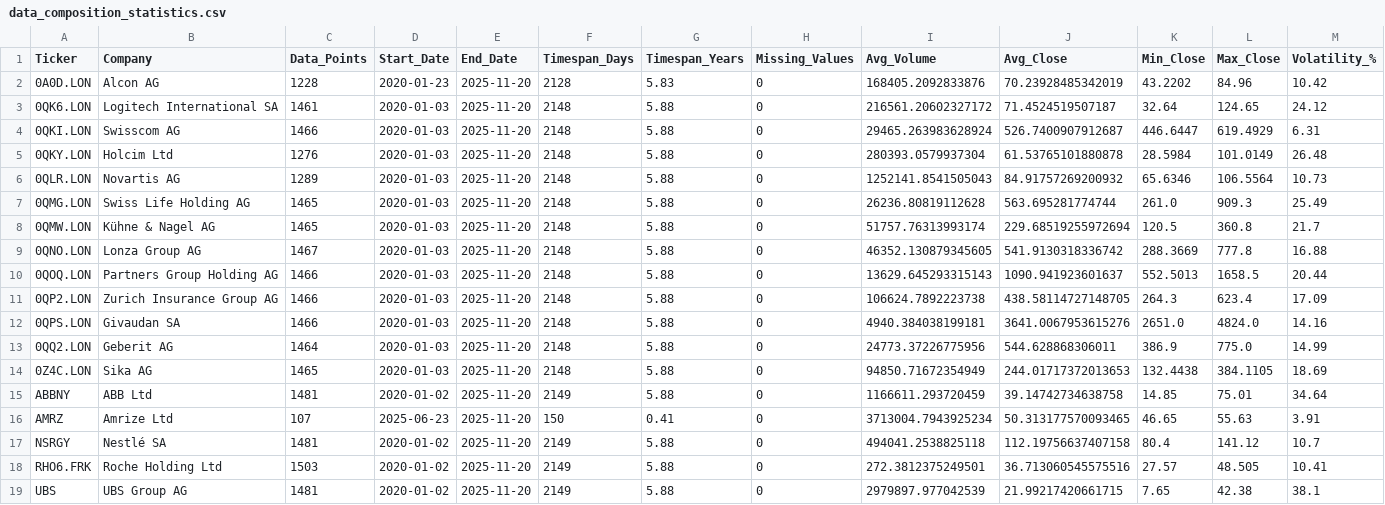
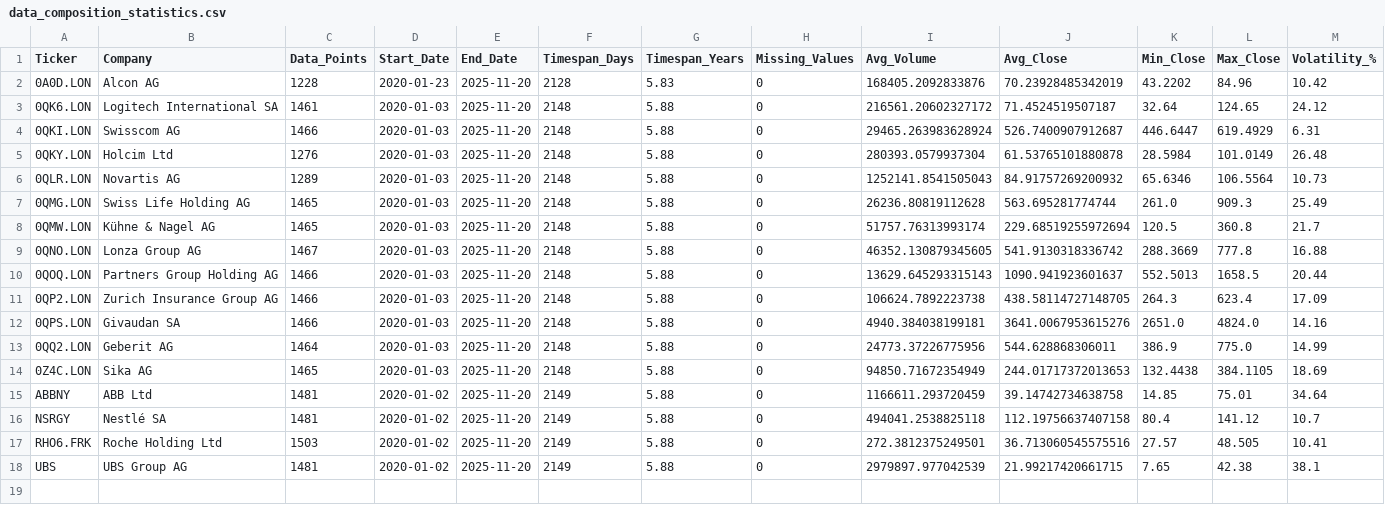
Before and after one commit to gilStettler/stonksai, a CSV file: analysis_results/data_composition_statistics.csv, drawn as a sheet; the diff names each change by its address in the sheet, - before the commit and + after, or states it on an @@ line.

```diff
--- a/analysis_results/data_composition_statistics.csv
+++ b/analysis_results/data_composition_statistics.csv
-row 16: AMRZ | Amrize Ltd | 107 | 2025-06-23 | 2025-11-20 | 150 | 0.41 | 0 | 3713004.7943925234 | 50.313177570093465 | 46.65 | 55.63 | 3.91
```
Also changed, not shown: analysis_results/correlation_matrix.csv, 9 other files.
